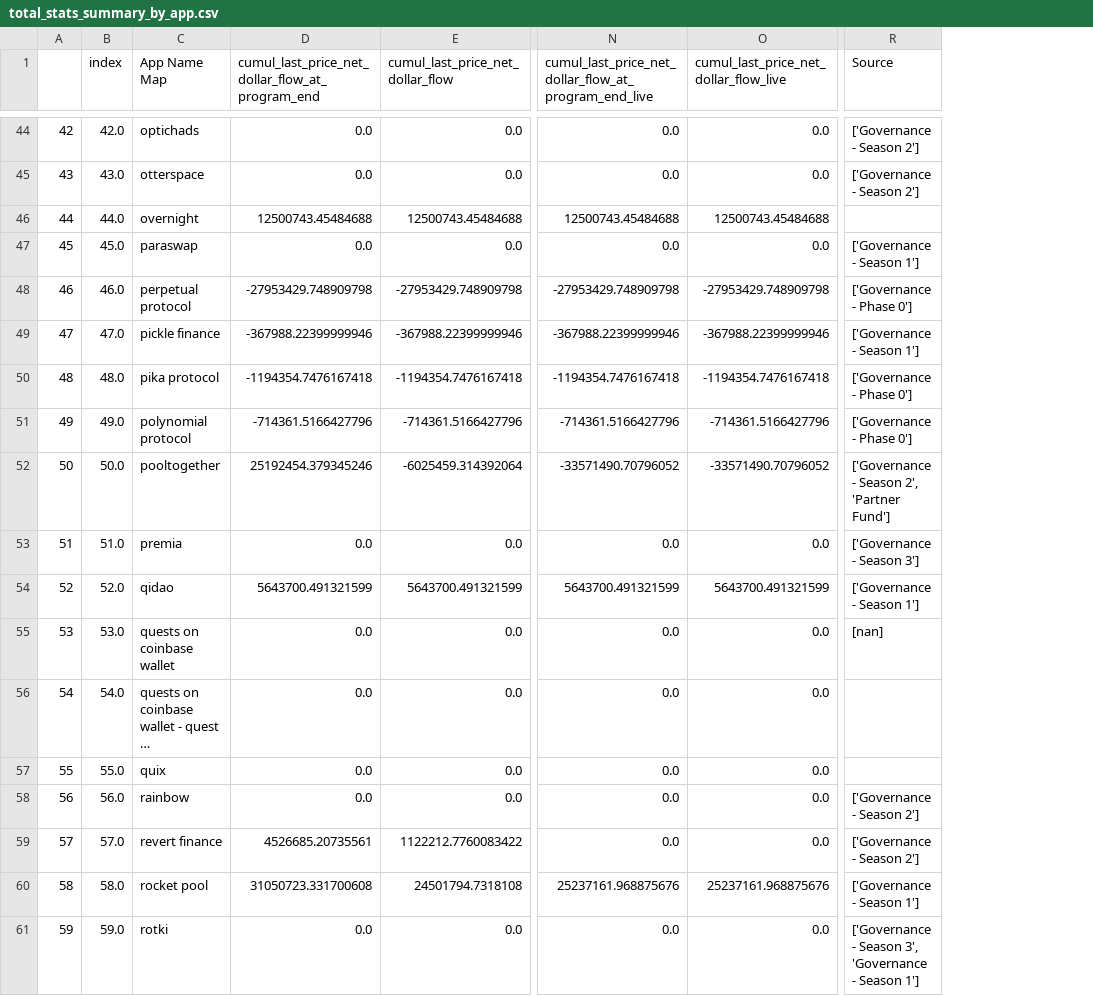
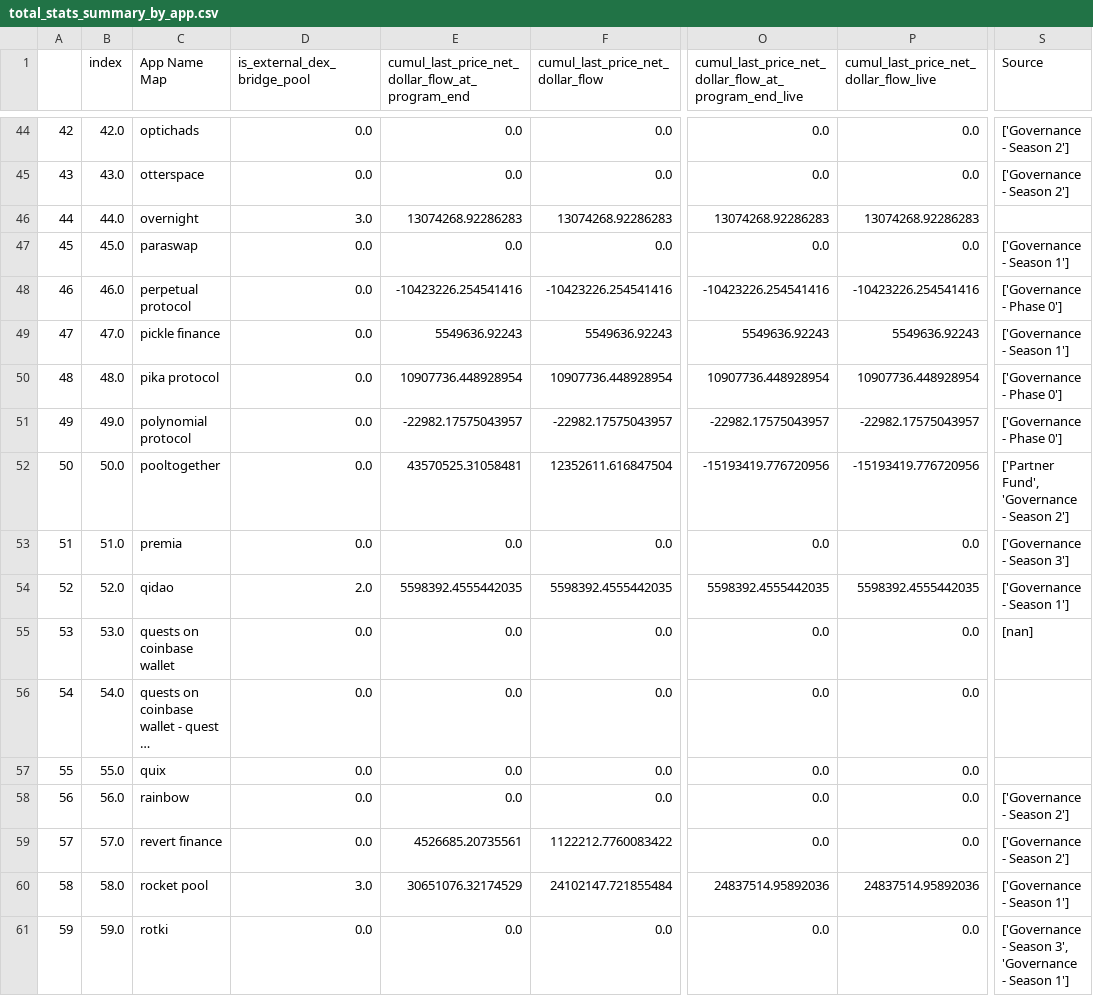
Before and after one commit to ethereum-optimism/op-analytics, a CSV file: op_rewards_tracking/csv_outputs/total_stats_summary_by_app.csv, drawn as a sheet; only a part is shown, gaps mark what is left out; long unchanged cells end in …; addresses are those after the commit; the diff covers the shown part only; the diff names each change by its address in the sheet, - before the commit and + after, or states it on an @@ line.

Commit message:
add dex pool to attribution

```diff
--- a/op_rewards_tracking/csv_outputs/total_stats_summary_by_app.csv
+++ b/op_rewards_tracking/csv_outputs/total_stats_summary_by_app.csv
+column D (is_external_dex_bridge_pool), rows 44-61: 0.0 | 0.0 | 3.0 | 0.0 | 0.0 | 0.0 | 0.0 | 0.0 | 0.0 | 0.0 | 2.0 | 0.0 | 0.0 | 0.0 | 0.0 | 0.0 | 3.0 | 0.0
-E46: 12500743.45484688
+E46: 13074268.92286283
-F46 (cumul_last_price_net_dollar_flow): 12500743.45484688
+F46 (cumul_last_price_net_dollar_flow): 13074268.92286283
-O46: 12500743.45484688
+O46: 13074268.92286283
-P46: 12500743.45484688
+P46: 13074268.92286283
-E48: -27953429.748909798
+E48: -10423226.254541416
-F48 (cumul_last_price_net_dollar_flow): -27953429.748909798
+F48 (cumul_last_price_net_dollar_flow): -10423226.254541416
-O48: -27953429.748909798
+O48: -10423226.254541416
-P48: -27953429.748909798
+P48: -10423226.254541416
-E49: -367988.22399999946
+E49: 5549636.92243
-F49 (cumul_last_price_net_dollar_flow): -367988.22399999946
+F49 (cumul_last_price_net_dollar_flow): 5549636.92243
-O49: -367988.22399999946
+O49: 5549636.92243
-P49: -367988.22399999946
+P49: 5549636.92243
-E50: -1194354.7476167418
+E50: 10907736.448928954
-F50 (cumul_last_price_net_dollar_flow): -1194354.7476167418
+F50 (cumul_last_price_net_dollar_flow): 10907736.448928954
-O50: -1194354.7476167418
+O50: 10907736.448928954
-P50: -1194354.7476167418
+P50: 10907736.448928954
-E51: -714361.5166427796
+E51: -22982.17575043957
-F51 (cumul_last_price_net_dollar_flow): -714361.5166427796
+F51 (cumul_last_price_net_dollar_flow): -22982.17575043957
-O51: -714361.5166427796
+O51: -22982.17575043957
-P51: -714361.5166427796
+P51: -22982.17575043957
-E52: 25192454.379345246
+E52: 43570525.31058481
-F52 (cumul_last_price_net_dollar_flow): -6025459.314392064
+F52 (cumul_last_price_net_dollar_flow): 12352611.616847504
-O52: -33571490.70796052
+O52: -15193419.776720956
-P52: -33571490.70796052
+P52: -15193419.776720956
-S52 (Source): ['Governance - Season 2', 'Partner Fund']
+S52 (Source): ['Partner Fund', 'Governance - Season 2']
-E54: 5643700.491321599
+E54: 5598392.4555442035
-F54 (cumul_last_price_net_dollar_flow): 5643700.491321599
+F54 (cumul_last_price_net_dollar_flow): 5598392.4555442035
-O54: 5643700.491321599
+O54: 5598392.4555442035
-P54: 5643700.491321599
+P54: 5598392.4555442035
-E60: 31050723.331700608
+E60: 30651076.32174529
-F60 (cumul_last_price_net_dollar_flow): 24501794.7318108
+F60 (cumul_last_price_net_dollar_flow): 24102147.721855484
-O60: 25237161.968875676
+O60: 24837514.95892036
-P60: 25237161.968875676
+P60: 24837514.95892036
```
Also changed, not shown: 80 edited cells elsewhere in this file, op_rewards_tracking/csv_outputs/incentives_stats_summary.csv, op_rewards_tracking/csv_outputs/incentives_summary_by_app.csv.
